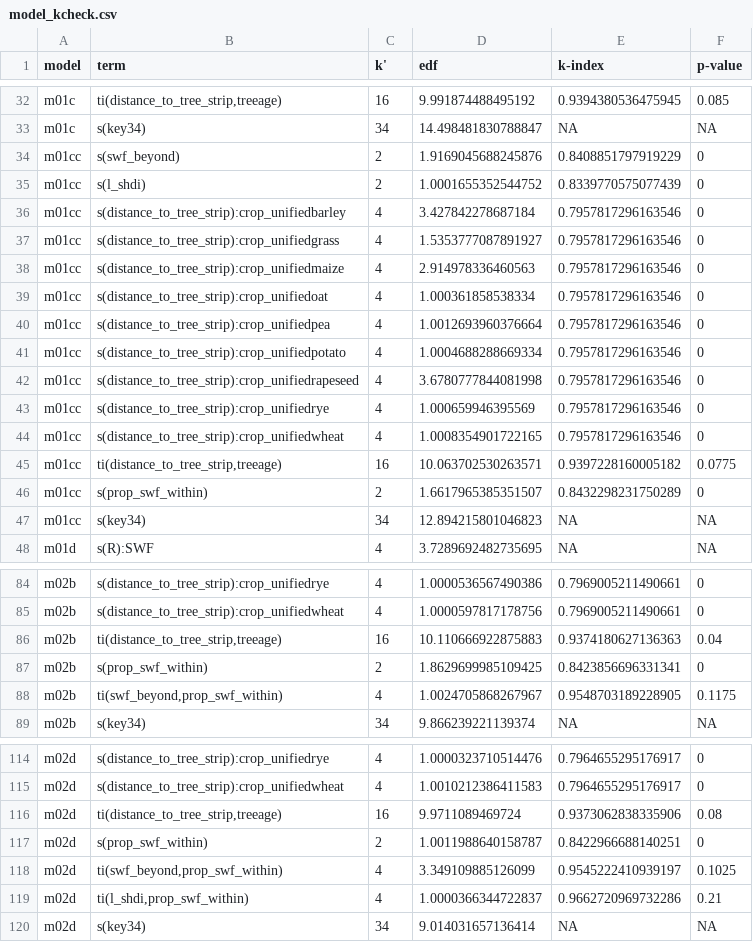
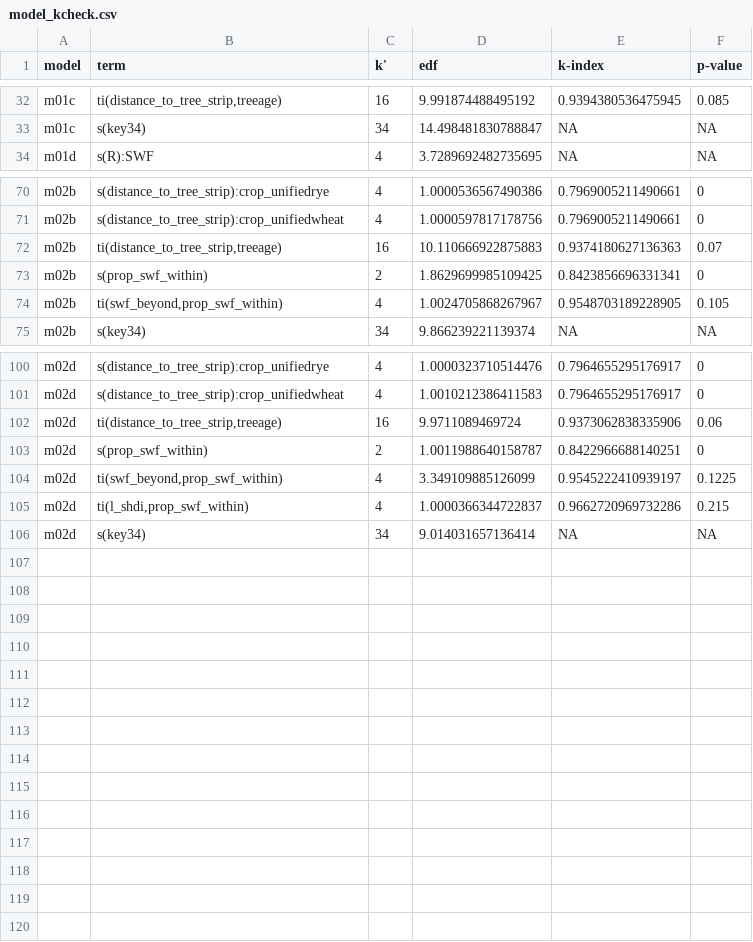
Before and after one commit to elizavetashch/agroforestry_surrounded, a CSV file: 04_resultsfigurestables/03_models/model_kcheck.csv, drawn as a sheet; only a part is shown, gaps mark what is left out; the diff covers the shown part only.

```diff
--- a/04_resultsfigurestables/03_models/model_kcheck.csv
+++ b/04_resultsfigurestables/03_models/model_kcheck.csv
@@ -33,16 +33,2 @@ m01c,"ti(distance_to_tree_strip,treeage)",16,9.991874488495192,0.939438053647594
 m01c,s(key34),34,14.498481830788847,NA,NA
-m01cc,s(swf_beyond),2,1.9169045688245876,0.8408851797919229,0
-m01cc,s(l_shdi),2,1.0001655352544752,0.8339770575077439,0
-m01cc,s(distance_to_tree_strip):crop_unifiedbarley,4,3.427842278687184,0.7957817296163546,0
-m01cc,s(distance_to_tree_strip):crop_unifiedgrass,4,1.5353777087891927,0.7957817296163546,0
-m01cc,s(distance_to_tree_strip):crop_unifiedmaize,4,2.914978336460563,0.7957817296163546,0
-m01cc,s(distance_to_tree_strip):crop_unifiedoat,4,1.000361858538334,0.7957817296163546,0
-m01cc,s(distance_to_tree_strip):crop_unifiedpea,4,1.0012693960376664,0.7957817296163546,0
-m01cc,s(distance_to_tree_strip):crop_unifiedpotato,4,1.0004688288669334,0.7957817296163546,0
-m01cc,s(distance_to_tree_strip):crop_unifiedrapeseed,4,3.6780777844081998,0.7957817296163546,0
-m01cc,s(distance_to_tree_strip):crop_unifiedrye,4,1.000659946395569,0.7957817296163546,0
-m01cc,s(distance_to_tree_strip):crop_unifiedwheat,4,1.0008354901722165,0.7957817296163546,0
-m01cc,"ti(distance_to_tree_strip,treeage)",16,10.063702530263571,0.9397228160005182,0.0775
-m01cc,s(prop_swf_within),2,1.6617965385351507,0.8432298231750289,0
-m01cc,s(key34),34,12.894215801046823,NA,NA
 m01d,s(R):SWF,4,3.7289692482735695,NA,NA
@@ -85,5 +71,5 @@ m02b,s(distance_to_tree_strip):crop_unifiedrye,4,1.0000536567490386,0.7969005211
 m02b,s(distance_to_tree_strip):crop_unifiedwheat,4,1.0000597817178756,0.7969005211490661,0
-m02b,"ti(distance_to_tree_strip,treeage)",16,10.110666922875883,0.9374180627136363,0.04
+m02b,"ti(distance_to_tree_strip,treeage)",16,10.110666922875883,0.9374180627136363,0.07
 m02b,s(prop_swf_within),2,1.8629699985109425,0.8423856696331341,0
-m02b,"ti(swf_beyond,prop_swf_within)",4,1.0024705868267967,0.9548703189228905,0.1175
+m02b,"ti(swf_beyond,prop_swf_within)",4,1.0024705868267967,0.9548703189228905,0.105
 m02b,s(key34),34,9.866239221139374,NA,NA
@@ -115,6 +101,6 @@ m02d,s(distance_to_tree_strip):crop_unifiedrye,4,1.0000323710514476,0.7964655295
 m02d,s(distance_to_tree_strip):crop_unifiedwheat,4,1.0010212386411583,0.7964655295176917,0
-m02d,"ti(distance_to_tree_strip,treeage)",16,9.9711089469724,0.9373062838335906,0.08
+m02d,"ti(distance_to_tree_strip,treeage)",16,9.9711089469724,0.9373062838335906,0.06
 m02d,s(prop_swf_within),2,1.0011988640158787,0.8422966688140251,0
-m02d,"ti(swf_beyond,prop_swf_within)",4,3.349109885126099,0.9545222410939197,0.1025
-m02d,"ti(l_shdi,prop_swf_within)",4,1.0000366344722837,0.9662720969732286,0.21
+m02d,"ti(swf_beyond,prop_swf_within)",4,3.349109885126099,0.9545222410939197,0.1225
+m02d,"ti(l_shdi,prop_swf_within)",4,1.0000366344722837,0.9662720969732286,0.215
 m02d,s(key34),34,9.014031657136414,NA,NA
```
Also changed, not shown: 4 edited cells elsewhere in this file, 04_resultsfigurestables/03_models/model_comparison_aic.csv, 04_resultsfigurestables/03_models/model_terms.csv, 3 other files.
